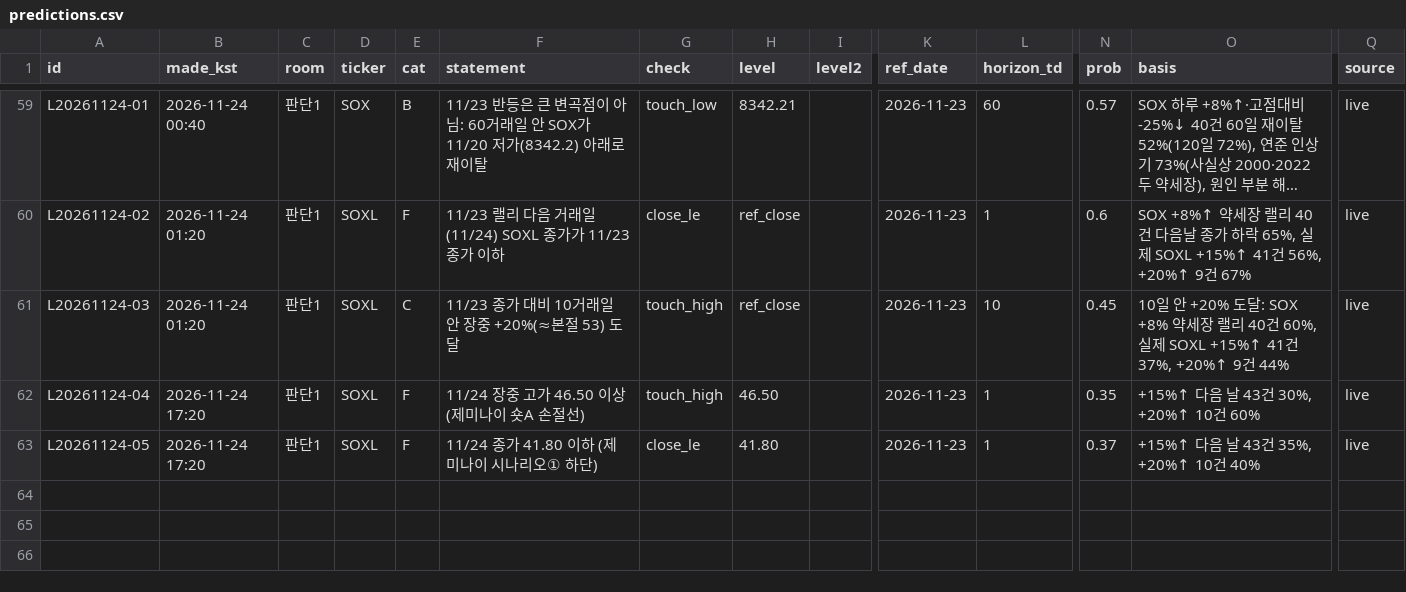
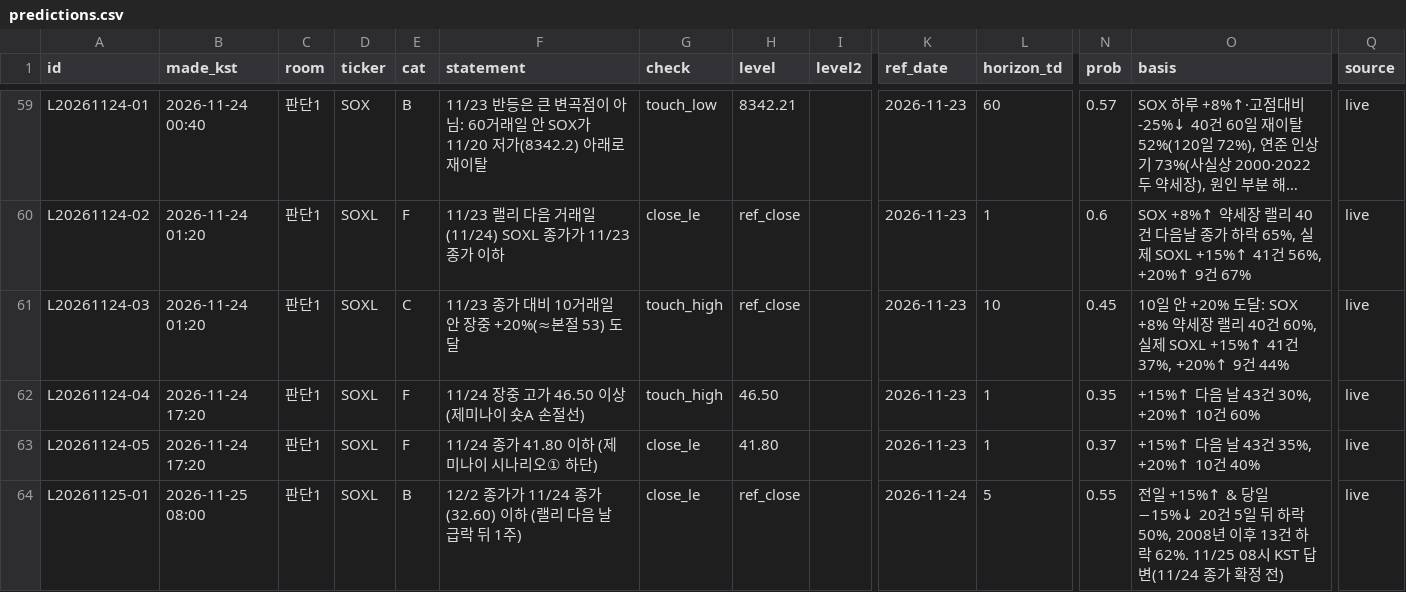
Before and after one commit to SANGMOLEE/soxl-data, a CSV file: ledger/predictions.csv, drawn as a sheet; only a part is shown, gaps mark what is left out; long unchanged cells end in …; rows hold the shown columns only; the diff names each change by its address in the sheet, - before the commit and + after, or states it on an @@ line.

```diff
--- a/ledger/predictions.csv
+++ b/ledger/predictions.csv
+row 64: L20261125-01 | 2026-11-25 08:00 | 판단1 | SOXL | B | 12/2 종가가 11/24 종가(32.60) 이하 (랠리 다음 날 급락 뒤 1주) | close_le | ref_close |  | 2026-11-24 | 5 | 0.55 | 전일 +15%↑ & 당일 −15%↓ 20건 5일 뒤 하락 50%, 2008년 이후 13건 하락 62%. 11/25 08시 KST 답변(11/24 종가 확정 전) | live
```
Also changed, not shown: 3 other files.
